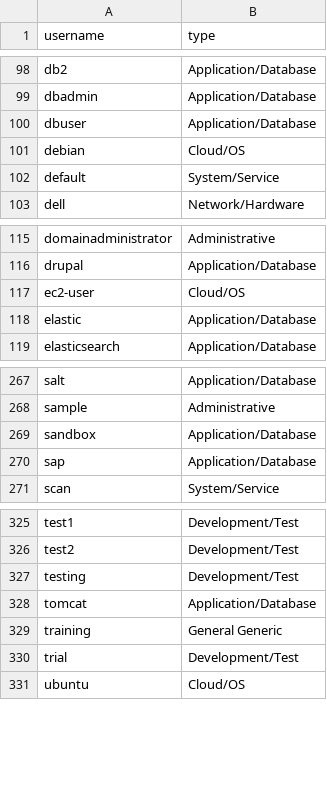
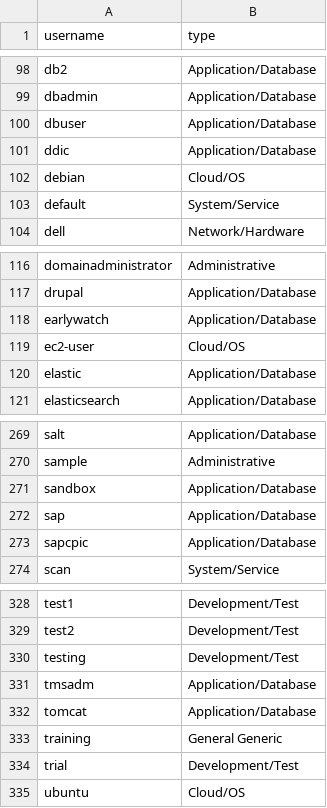
Before and after one commit to ByteRay-Labs/Query-Hub, a CSV file: lookup-files/generic-usernames.csv, drawn as a sheet; only a part is shown, gaps mark what is left out; the diff names each change by its address in the sheet, - before the commit and + after, or states it on an @@ line.

Commit message:
Added generic SAP users
sap
ddic
earlywatch
tmsadm
sapcpic

```diff
--- a/lookup-files/generic-usernames.csv
+++ b/lookup-files/generic-usernames.csv
+row 101: ddic | Application/Database
+row 118: earlywatch | Application/Database
+row 273: sapcpic | Application/Database
+row 331: tmsadm | Application/Database
```
